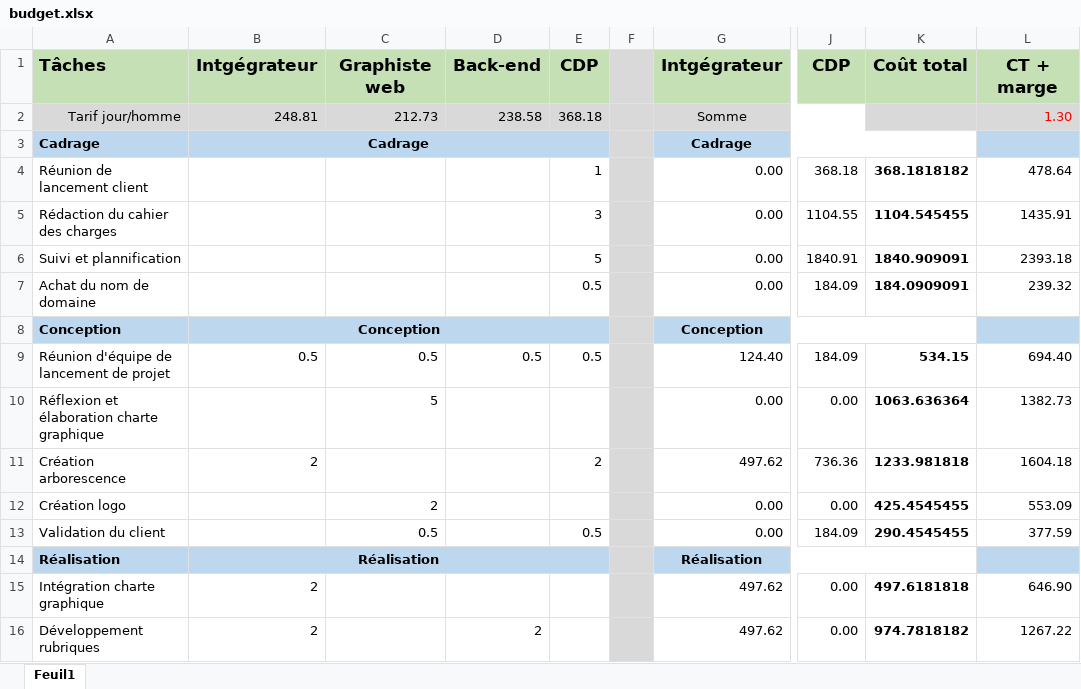
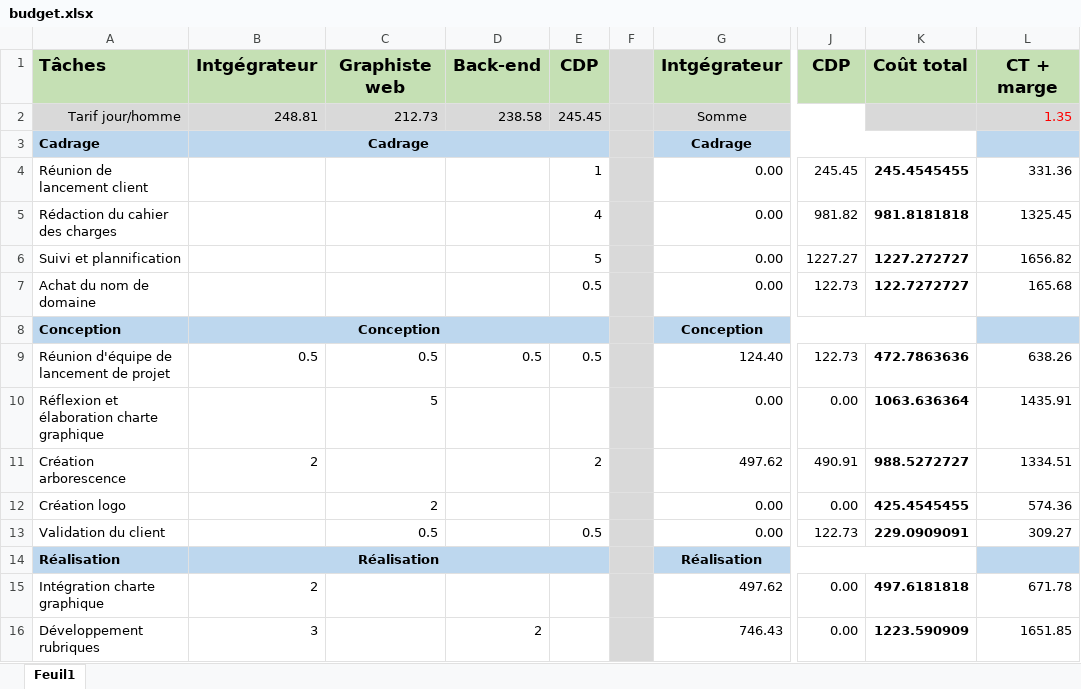
Before and after one commit to ILeMH/OC, an Excel workbook: Projet_2(organisation)/budget/budget.xlsx, sheet Feuil1, drawn as a sheet; only a part is shown, gaps mark what is left out; values as stored, in another font and other column widths than the file's, no borders; the diff covers the shown part only; the diff names each change by its address in the sheet, - before the commit and + after, or states it on an @@ line.

```diff
--- a/Projet_2(organisation)/budget/budget.xlsx (sheet Feuil1)
+++ b/Projet_2(organisation)/budget/budget.xlsx (sheet Feuil1)
-E2: 368.18
+E2: 245.45
-L2: 1.30
+L2: 1.35
-J4: 368.18
+J4: 245.45
-K4: 368.1818182
+K4: 245.4545455
-L4: 478.64
+L4: 331.36
-E5: 3
+E5: 4
-J5: 1104.55
+J5: 981.82
-K5: 1104.545455
+K5: 981.8181818
-L5: 1435.91
+L5: 1325.45
-J6: 1840.91
+J6: 1227.27
-K6: 1840.909091
+K6: 1227.272727
-L6: 2393.18
+L6: 1656.82
-J7: 184.09
+J7: 122.73
-K7: 184.0909091
+K7: 122.7272727
-L7: 239.32
+L7: 165.68
-J9: 184.09
+J9: 122.73
-K9: 534.15
+K9: 472.7863636
-L9: 694.40
+L9: 638.26
-L10: 1382.73
+L10: 1435.91
-J11: 736.36
+J11: 490.91
-K11: 1233.981818
+K11: 988.5272727
-L11: 1604.18
+L11: 1334.51
-L12: 553.09
+L12: 574.36
-J13: 184.09
+J13: 122.73
-K13: 290.4545455
+K13: 229.0909091
-L13: 377.59
+L13: 309.27
-L15: 646.90
+L15: 671.78
-B16: 2
+B16: 3
-G16: 497.62
+G16: 746.43
-K16: 974.7818182
+K16: 1223.590909
-L16: 1267.22
+L16: 1651.85
```
Also changed, not shown: 32 added rows, 1 removed row and 14 edited cells elsewhere in this sheet, Projet_2(organisation)/Final/budget.xlsx, Projet_2(organisation)/Final/devis.xlsx, 17 other files.
